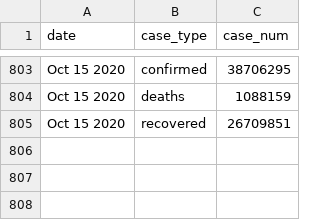
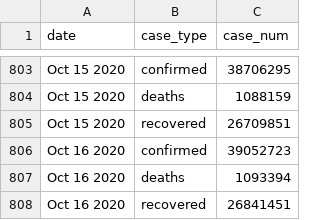
Before and after one commit to bjungbogati/corona_virus_dashboard, a CSV file: data/covid19-latest-case-wise.csv, drawn as a sheet; only a part is shown, gaps mark what is left out; the diff names each change by its address in the sheet, - before the commit and + after, or states it on an @@ line.

```diff
--- a/data/covid19-latest-case-wise.csv
+++ b/data/covid19-latest-case-wise.csv
+row 806: Oct 16 2020 | confirmed | 39052723
+row 807: Oct 16 2020 | deaths | 1093394
+row 808: Oct 16 2020 | recovered | 26841451
```
Also changed, not shown: data/covid19-latest-country-wise.csv, 4 other files.
